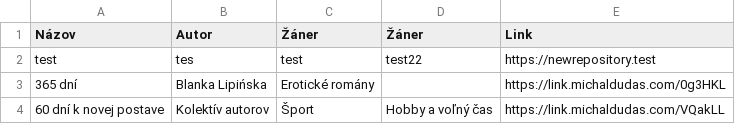
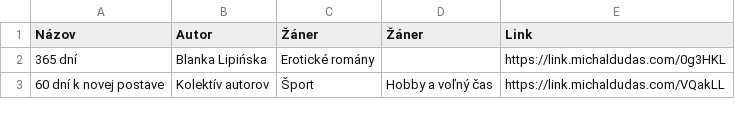
Before and after one commit to misko0709/misko0709.github.io, a CSV file: kniznica.csv, drawn as a sheet; only a part is shown; the diff names each change by its address in the sheet, - before the commit and + after, or states it on an @@ line.

Commit message:
Update book database via Web UI

```diff
--- a/kniznica.csv
+++ b/kniznica.csv
-row 2: test | tes | test | test22 | https://newrepository.test
```
